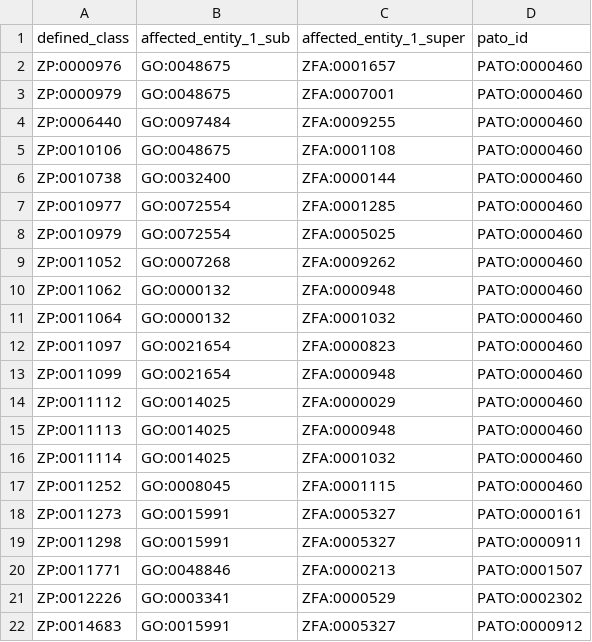
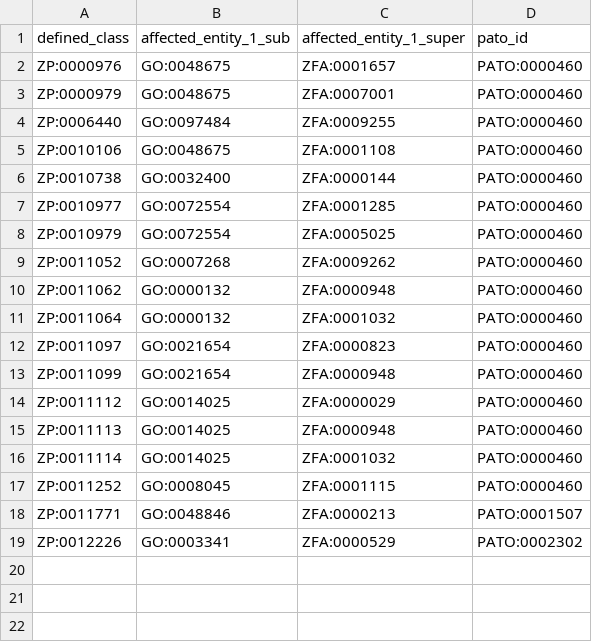
Before and after one commit to obophenotype/zebrafish-phenotype-ontology, a TSV file: src/patterns/data/manual/abnormalQualityOccursInThing.tsv, drawn as a sheet; the diff names each change by its address in the sheet, - before the commit and + after, or states it on an @@ line.

Commit message:
Updated patterns

```diff
--- a/src/patterns/data/manual/abnormalQualityOccursInThing.tsv
+++ b/src/patterns/data/manual/abnormalQualityOccursInThing.tsv
-row 18: ZP:0011273 | GO:0015991 | ZFA:0005327 | PATO:0000161
-row 19: ZP:0011298 | GO:0015991 | ZFA:0005327 | PATO:0000911
-row 22: ZP:0014683 | GO:0015991 | ZFA:0005327 | PATO:0000912
```
Also changed, not shown: src/patterns/data/manual/abnormalQualityOfThing.tsv, src/patterns/data/manual/abnormalQualityPartOfThing.tsv, 1 other file.
